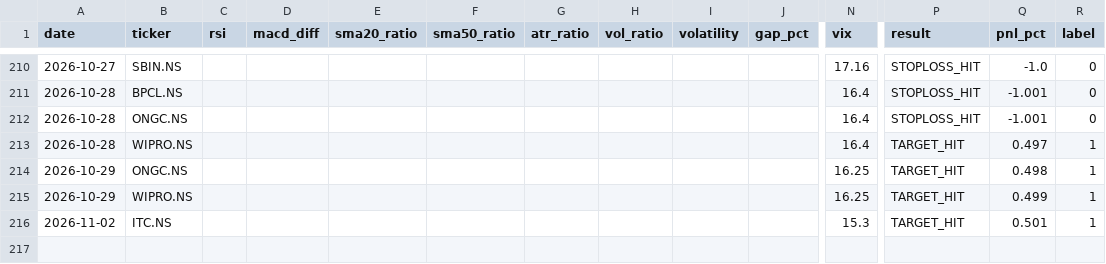
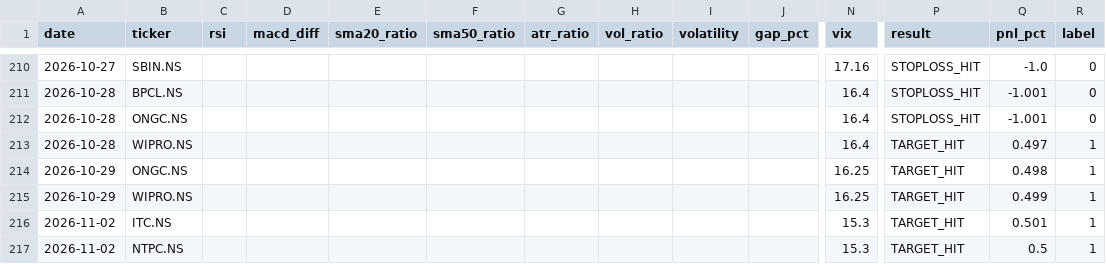
Before and after one commit to gangeshchawla/intraday-signals, a CSV file: logs/training_data.csv, drawn as a sheet; only a part is shown, gaps mark what is left out; rows hold the shown columns only; the diff names each change by its address in the sheet, - before the commit and + after, or states it on an @@ line.

Commit message:
📊 Auto-update logs/training_data.csv

```diff
--- a/logs/training_data.csv
+++ b/logs/training_data.csv
+row 217: 2026-11-02 | NTPC.NS |  |  |  |  |  |  |  |  | 15.3 | TARGET_HIT | 0.5 | 1
```
